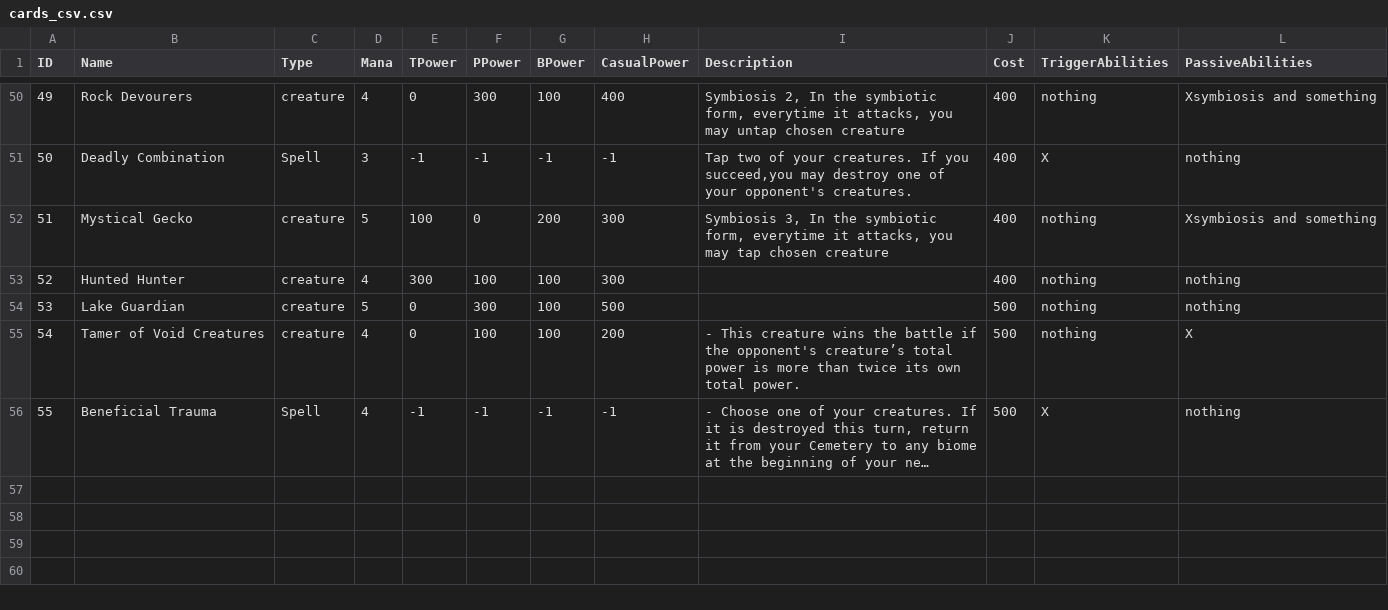
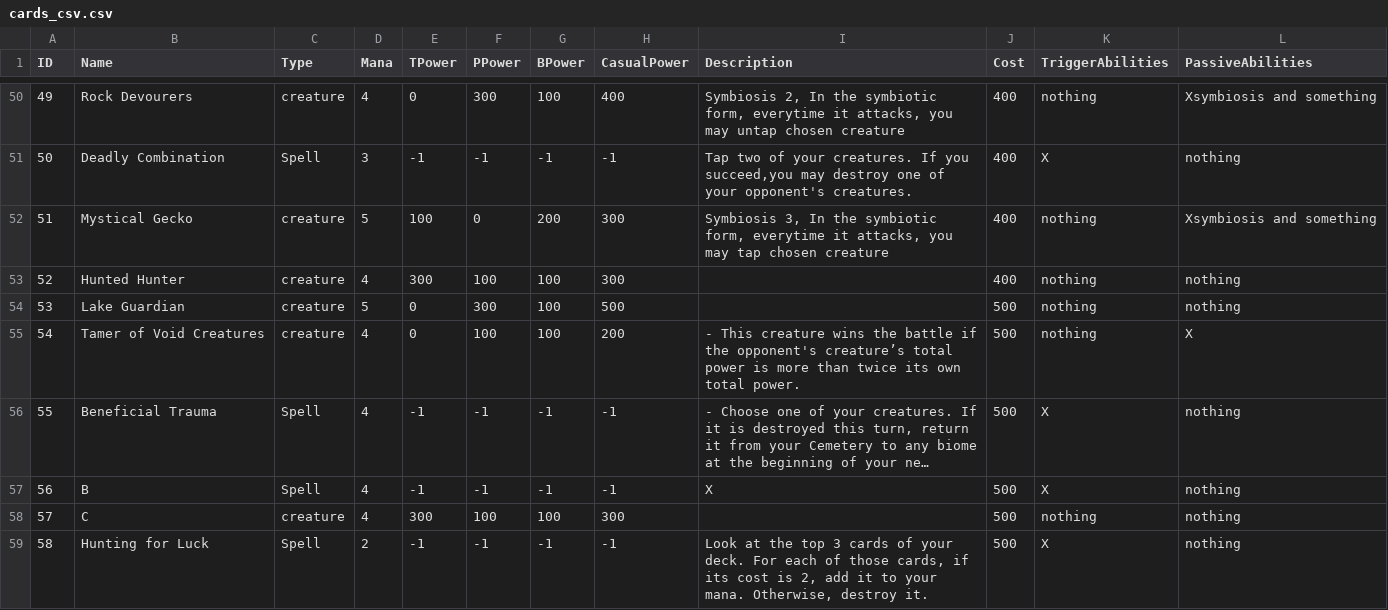
Before and after one commit to s24468/TPB_Master_Quest, a CSV file: Assets/Resources/cards_csv.csv, drawn as a sheet; only a part is shown, gaps mark what is left out; long unchanged cells end in …; the diff names each change by its address in the sheet, - before the commit and + after, or states it on an @@ line.

```diff
--- a/Assets/Resources/cards_csv.csv
+++ b/Assets/Resources/cards_csv.csv
+row 57: 56 | B | Spell | 4 | -1 | -1 | -1 | -1 | X | 500 | X | nothing
+row 58: 57 | C | creature | 4 | 300 | 100 | 100 | 300 |  | 500 | nothing | nothing
+row 59: 58 | Hunting for Luck | Spell | 2 | -1 | -1 | -1 | -1 | Look at the top 3 cards of your deck. For each of those cards, if its cost is 2, add it to your mana. Otherwise, destroy it. | 500 | X | nothing
```
Also changed, not shown: 6 other files.
